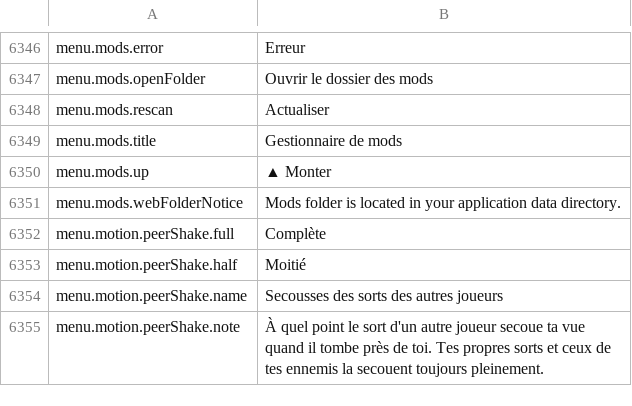
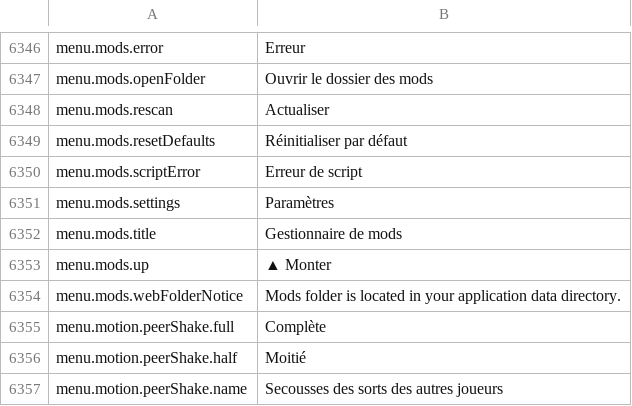
Before and after one commit to Chuz13/daggerfall-forever, a CSV file: locales/fr/Port_Strings.csv, drawn as a sheet; only a part is shown, gaps mark what is left out; the shorter side is filled out with more unchanged rows; the diff names each change by its address in the sheet, - before the commit and + after, or states it on an @@ line.

```diff
--- a/locales/fr/Port_Strings.csv
+++ b/locales/fr/Port_Strings.csv
+row 6349: menu.mods.resetDefaults | Réinitialiser par défaut
+row 6350: menu.mods.scriptError | Erreur de script
+row 6351: menu.mods.settings | Paramètres
```
Also changed, not shown: locales/el/Port_Strings.csv, locales/hu/Port_Strings.csv, 41 other files.
